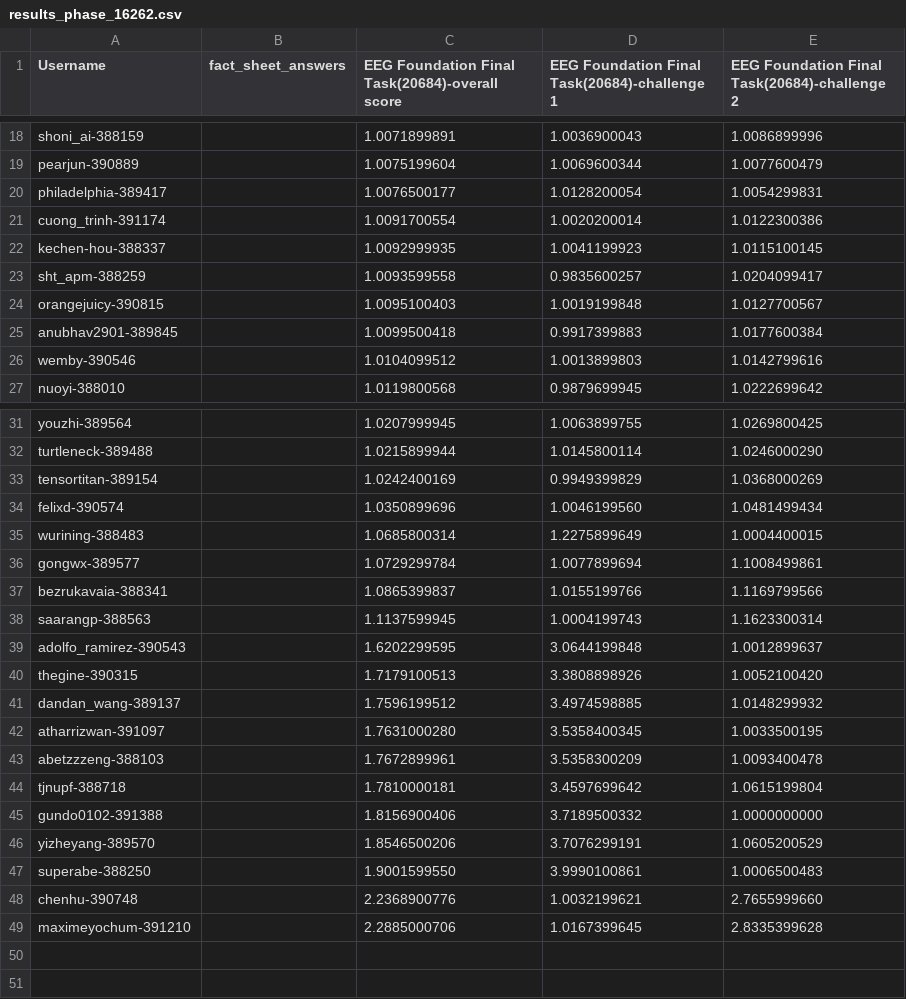
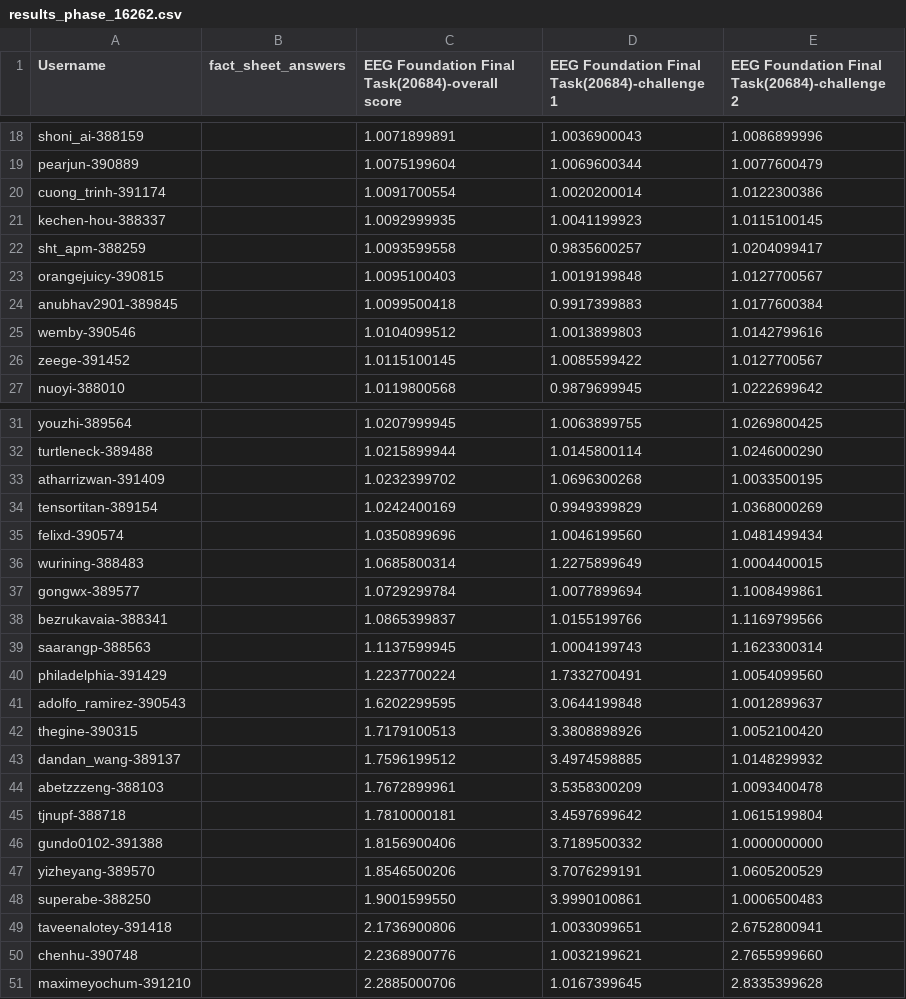
Before and after one commit to eeg2025/eeg2025.github.io, a CSV file: codabench_results/results_phase_16262.csv, drawn as a sheet; only a part is shown, gaps mark what is left out.

```diff
--- a/codabench_results/results_phase_16262.csv
+++ b/codabench_results/results_phase_16262.csv
@@ -19,3 +19,2 @@ shoni_ai-388159,,1.0071899891,1.0036900043,1.0086899996
 pearjun-390889,,1.0075199604,1.0069600344,1.0077600479
-philadelphia-389417,,1.0076500177,1.0128200054,1.0054299831
 cuong_trinh-391174,,1.0091700554,1.0020200014,1.0122300386
@@ -26,2 +25,3 @@ anubhav2901-389845,,1.0099500418,0.9917399883,1.0177600384
 wemby-390546,,1.0104099512,1.0013899803,1.0142799616
+zeege-391452,,1.0115100145,1.0085599422,1.0127700567
 nuoyi-388010,,1.0119800568,0.9879699945,1.0222699642
@@ -32,2 +32,3 @@ youzhi-389564,,1.0207999945,1.0063899755,1.0269800425
 turtleneck-389488,,1.0215899944,1.0145800114,1.0246000290
+atharrizwan-391409,,1.0232399702,1.0696300268,1.0033500195
 tensortitan-389154,,1.0242400169,0.9949399829,1.0368000269
@@ -38,2 +39,3 @@ bezrukavaia-388341,,1.0865399837,1.0155199766,1.1169799566
 saarangp-388563,,1.1137599945,1.0004199743,1.1623300314
+philadelphia-391429,,1.2237700224,1.7332700491,1.0054099560
 adolfo_ramirez-390543,,1.6202299595,3.0644199848,1.0012899637
@@ -41,3 +43,2 @@ thegine-390315,,1.7179100513,3.3808898926,1.0052100420
 dandan_wang-389137,,1.7596199512,3.4974598885,1.0148299932
-atharrizwan-391097,,1.7631000280,3.5358400345,1.0033500195
 abetzzzeng-388103,,1.7672899961,3.5358300209,1.0093400478
@@ -47,2 +48,3 @@ yizheyang-389570,,1.8546500206,3.7076299191,1.0605200529
 superabe-388250,,1.9001599550,3.9990100861,1.0006500483
+taveenalotey-391418,,2.1736900806,1.0033099651,2.6752800941
 chenhu-390748,,2.2368900776,1.0032199621,2.7655999660
```
Also changed, not shown: 5 other files.
